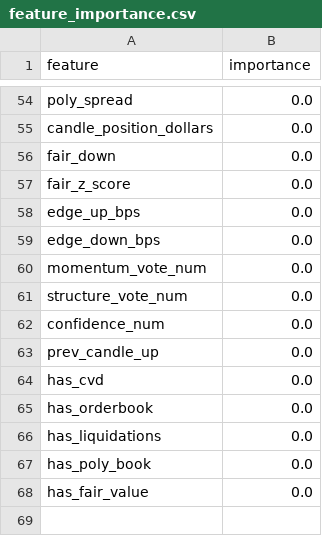
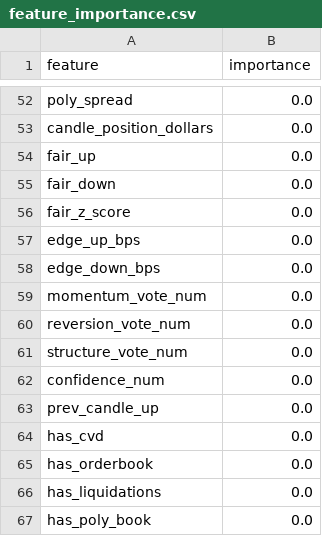
Before and after one commit to westonperkins/polymarket_bot, a CSV file: ml/output/feature_importance.csv, drawn as a sheet; only a part is shown, gaps mark what is left out; the shorter side is filled out with more unchanged rows; the diff covers the shown part only.

```diff
--- a/ml/output/feature_importance.csv
+++ b/ml/output/feature_importance.csv
@@ -55,2 +53,3 @@ poly_spread,0.0
 candle_position_dollars,0.0
+fair_up,0.0
 fair_down,0.0
@@ -60,2 +59,3 @@ edge_down_bps,0.0
 momentum_vote_num,0.0
+reversion_vote_num,0.0
 structure_vote_num,0.0
```
Also changed, not shown: 23 added rows, 25 removed rows and 14 edited cells elsewhere in this file, ml/output/cv_results.csv, ml/output/gate_feature_importance.csv, 5 other files.
